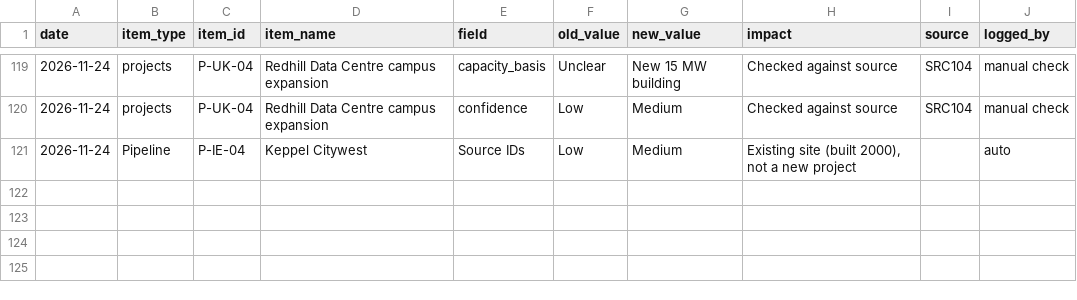
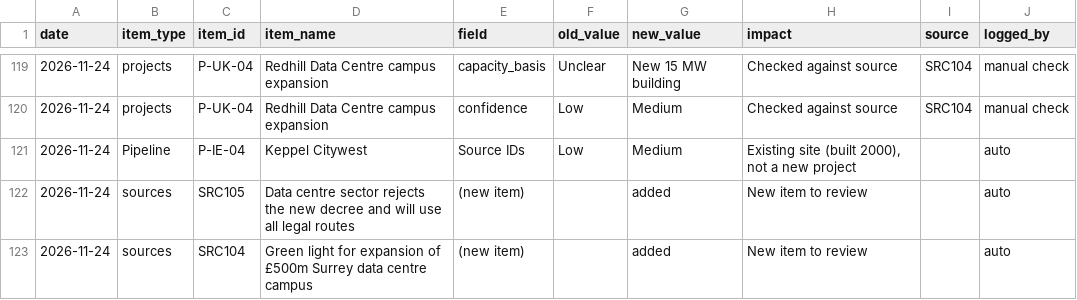
Before and after one commit to C-D4V1D/ethos-intel-tracker, a CSV file: data/changes.csv, drawn as a sheet; only a part is shown, gaps mark what is left out.

```diff
--- a/data/changes.csv
+++ b/data/changes.csv
@@ -121 +121,3 @@ date,item_type,item_id,item_name,field,old_value,new_value,impact,source,logged_
 2026-11-24,Pipeline,P-IE-04,Keppel Citywest,Source IDs,Low,Medium,"Existing site (built 2000), not a new project",,auto
+2026-11-24,sources,SRC105,Data centre sector rejects the new decree and will use all legal routes,(new item),,added,New item to review,,auto
+2026-11-24,sources,SRC104,Green light for expansion of £500m Surrey data centre campus,(new item),,added,New item to review,,auto
```
Also changed, not shown: data/accounts.csv, data/projects.csv, 7 other files.
